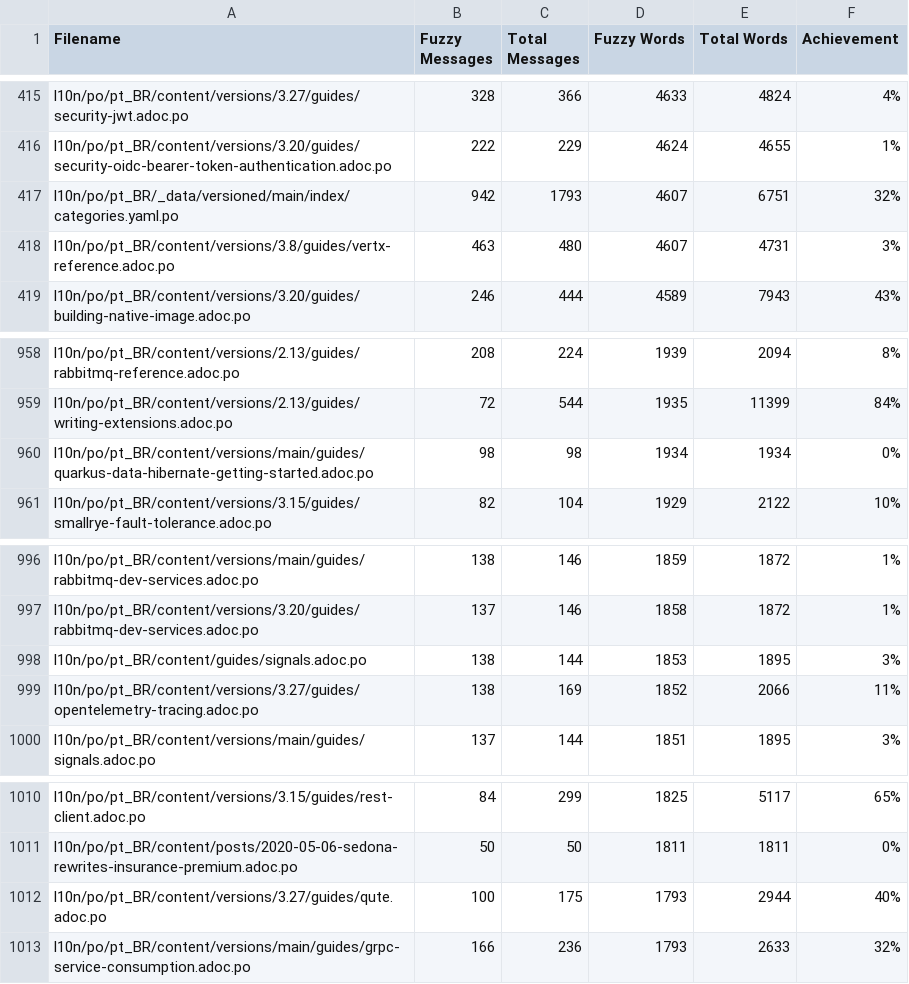
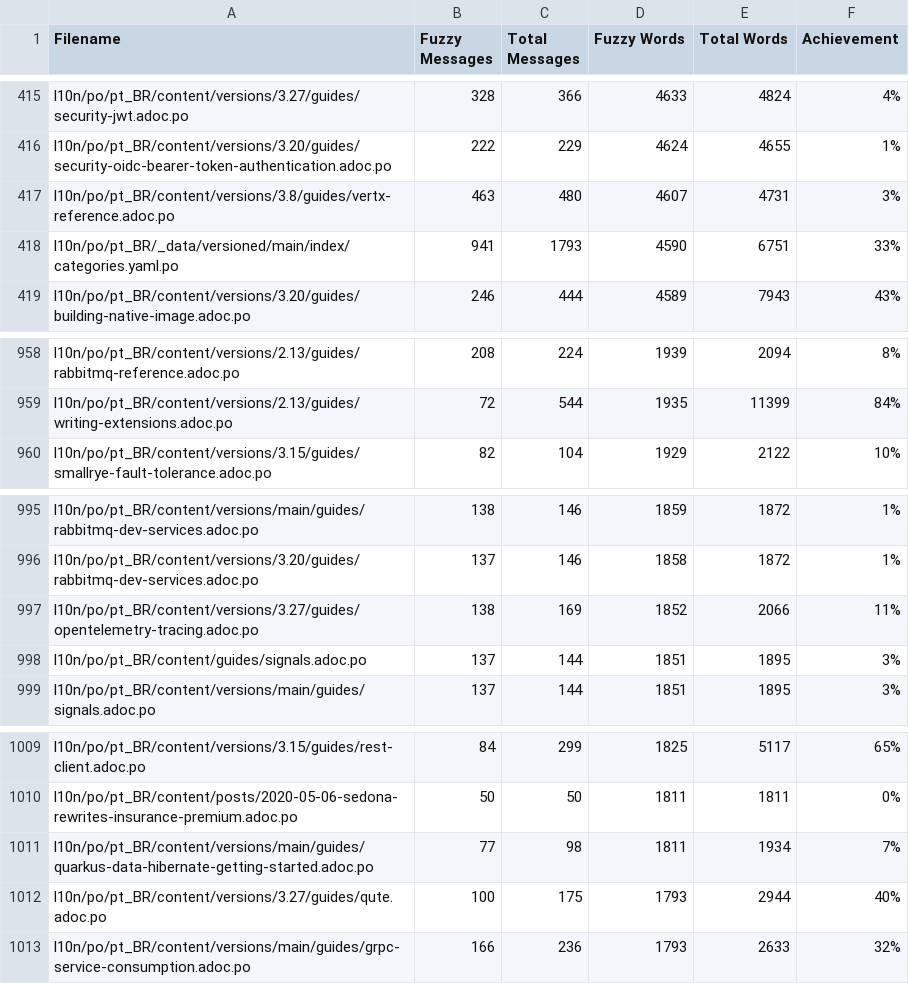
Before and after one commit to omatheusmesmo/pt.quarkus.io, a CSV file: l10n/stats/misc-translation.csv, drawn as a sheet; only a part is shown, gaps mark what is left out.

```diff
--- a/l10n/stats/misc-translation.csv
+++ b/l10n/stats/misc-translation.csv
@@ -416,4 +416,4 @@ l10n/po/pt_BR/content/versions/3.27/guides/security-jwt.adoc.po, 328, 366, 4633,
 l10n/po/pt_BR/content/versions/3.20/guides/security-oidc-bearer-token-authentication.adoc.po, 222, 229, 4624, 4655, 1%
-l10n/po/pt_BR/_data/versioned/main/index/categories.yaml.po, 942, 1793, 4607, 6751, 32%
 l10n/po/pt_BR/content/versions/3.8/guides/vertx-reference.adoc.po, 463, 480, 4607, 4731, 3%
+l10n/po/pt_BR/_data/versioned/main/index/categories.yaml.po, 941, 1793, 4590, 6751, 33%
 l10n/po/pt_BR/content/versions/3.20/guides/building-native-image.adoc.po, 246, 444, 4589, 7943, 43%
@@ -959,3 +959,2 @@ l10n/po/pt_BR/content/versions/2.13/guides/rabbitmq-reference.adoc.po, 208, 224,
 l10n/po/pt_BR/content/versions/2.13/guides/writing-extensions.adoc.po, 72, 544, 1935, 11399, 84%
-l10n/po/pt_BR/content/versions/main/guides/quarkus-data-hibernate-getting-started.adoc.po, 98, 98, 1934, 1934, 0%
 l10n/po/pt_BR/content/versions/3.15/guides/smallrye-fault-tolerance.adoc.po, 82, 104, 1929, 2122, 10%
@@ -997,4 +996,4 @@ l10n/po/pt_BR/content/versions/main/guides/rabbitmq-dev-services.adoc.po, 138, 1
 l10n/po/pt_BR/content/versions/3.20/guides/rabbitmq-dev-services.adoc.po, 137, 146, 1858, 1872, 1%
-l10n/po/pt_BR/content/guides/signals.adoc.po, 138, 144, 1853, 1895, 3%
 l10n/po/pt_BR/content/versions/3.27/guides/opentelemetry-tracing.adoc.po, 138, 169, 1852, 2066, 11%
+l10n/po/pt_BR/content/guides/signals.adoc.po, 137, 144, 1851, 1895, 3%
 l10n/po/pt_BR/content/versions/main/guides/signals.adoc.po, 137, 144, 1851, 1895, 3%
@@ -1011,2 +1010,3 @@ l10n/po/pt_BR/content/versions/3.15/guides/rest-client.adoc.po, 84, 299, 1825, 5
 l10n/po/pt_BR/content/posts/2020-05-06-sedona-rewrites-insurance-premium.adoc.po, 50, 50, 1811, 1811, 0%
+l10n/po/pt_BR/content/versions/main/guides/quarkus-data-hibernate-getting-started.adoc.po, 77, 98, 1811, 1934, 7%
 l10n/po/pt_BR/content/versions/3.27/guides/qute.adoc.po, 100, 175, 1793, 2944, 40%
```
Also changed, not shown: l10n/stats/main-guides-translation.csv.
